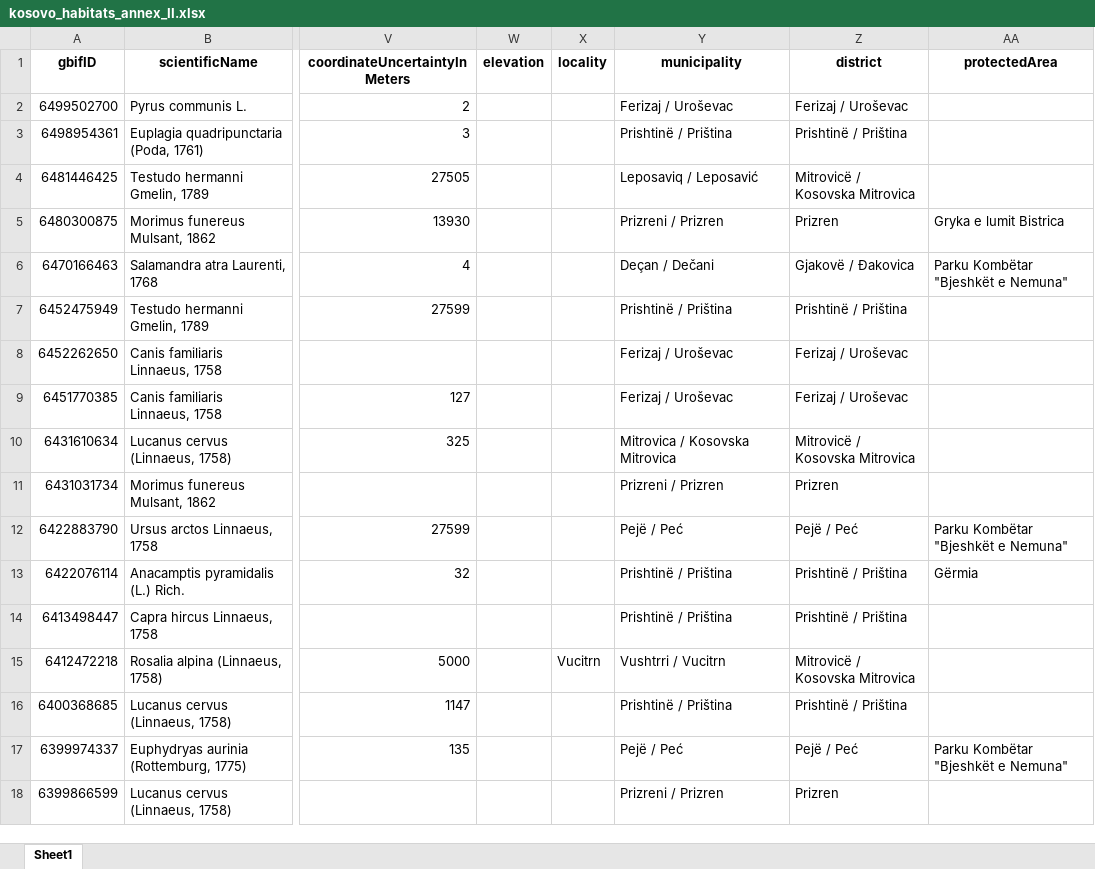
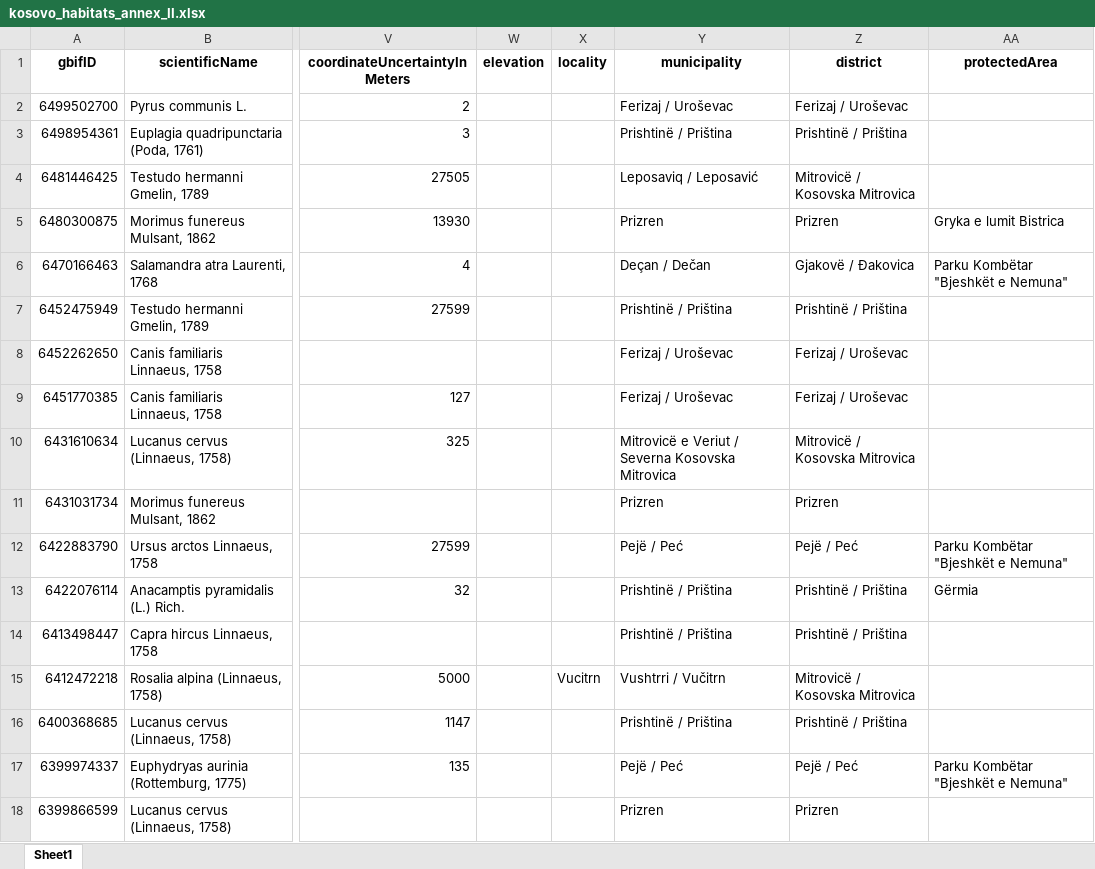
Before and after one commit to jonasgaigr/kosovo-biodiversity-data-workshop-2026, an Excel workbook: data_exports/kosovo_habitats_annex_II.xlsx, sheet Sheet1, drawn as a sheet; only a part is shown, gaps mark what is left out; values as stored, in another font and other column widths than the file's, no borders; the diff covers the shown part only; the diff names each change by its address in the sheet, - before the commit and + after, or states it on an @@ line.

```diff
--- a/data_exports/kosovo_habitats_annex_II.xlsx (sheet Sheet1)
+++ b/data_exports/kosovo_habitats_annex_II.xlsx (sheet Sheet1)
-Y5 (municipality): Prizreni / Prizren
+Y5 (municipality): Prizren
-Y6 (municipality): Deçan / Dečani
+Y6 (municipality): Deçan / Dečan
-Y10 (municipality): Mitrovica / Kosovska Mitrovica
+Y10 (municipality): Mitrovicë e Veriut / Severna Kosovska Mitrovica
-Y11 (municipality): Prizreni / Prizren
+Y11 (municipality): Prizren
-Y15 (municipality): Vushtrri / Vucitrn
+Y15 (municipality): Vushtrri / Vučitrn
-Y18 (municipality): Prizreni / Prizren
+Y18 (municipality): Prizren
```
Also changed, not shown: 15 removed rows and 194 edited cells elsewhere in this sheet, data_exports/kosovo_birds_annex_I.xlsx, data_exports/kosovo_habitats_directive.xlsx, 45 other files.
